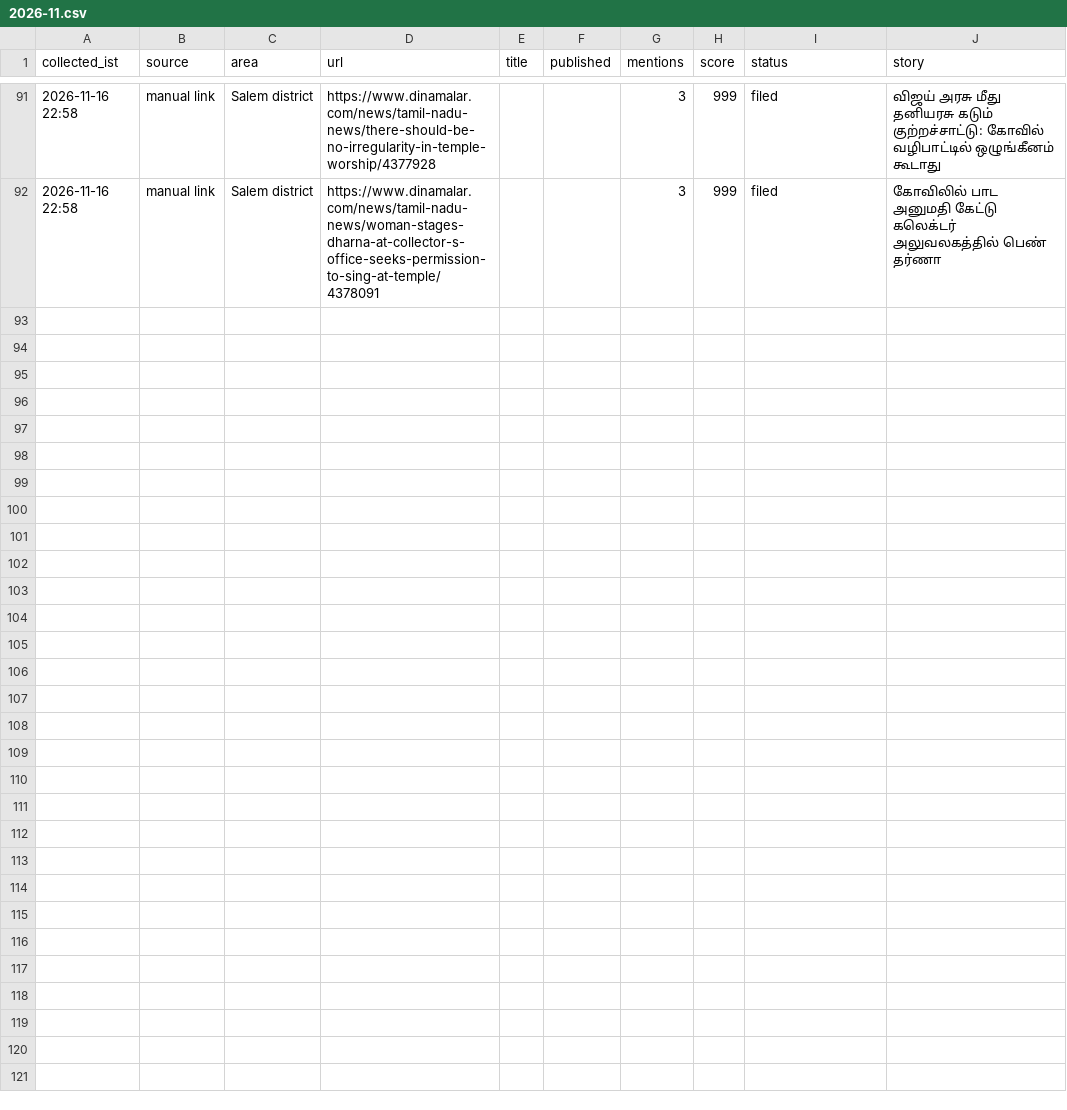
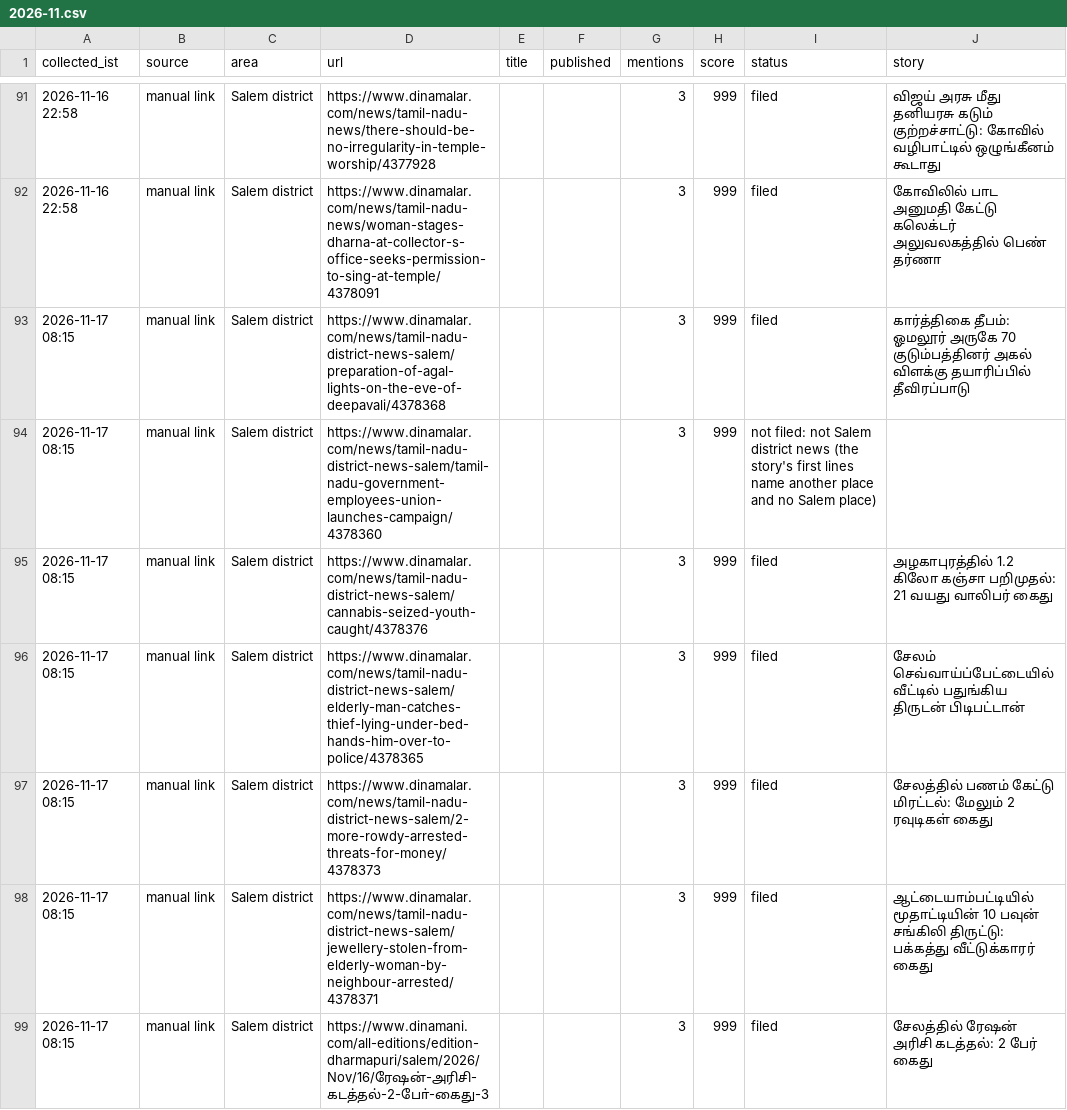
Before and after one commit to news360-tn/salem360-autopost, a CSV file: research_free/archive/2026-11.csv, drawn as a sheet; only a part is shown, gaps mark what is left out; the diff names each change by its address in the sheet, - before the commit and + after, or states it on an @@ line.

```diff
--- a/research_free/archive/2026-11.csv
+++ b/research_free/archive/2026-11.csv
+row 93: 2026-11-17 08:15 | manual link | Salem district | https://www.dinamalar.com/news/tamil-nadu-district-news-salem/preparation-of-agal-lights-on-the-eve-of-deepavali/4378368 |  |  | 3 | 999 | filed | கார்த்திகை தீபம்: ஓமலூர் அருகே 70 குடும்பத்தினர் அகல் விளக்கு தயாரிப்பில் தீவிரப்பாடு
+row 94: 2026-11-17 08:15 | manual link | Salem district | https://www.dinamalar.com/news/tamil-nadu-district-news-salem/tamil-nadu-government-employees-union-launches-campaign/4378360 |  |  | 3 | 999 | not filed: not Salem district news (the story's first lines name another place and no Salem place)
+row 95: 2026-11-17 08:15 | manual link | Salem district | https://www.dinamalar.com/news/tamil-nadu-district-news-salem/cannabis-seized-youth-caught/4378376 |  |  | 3 | 999 | filed | அழகாபுரத்தில் 1.2 கிலோ கஞ்சா பறிமுதல்: 21 வயது வாலிபர் கைது
+row 96: 2026-11-17 08:15 | manual link | Salem district | https://www.dinamalar.com/news/tamil-nadu-district-news-salem/elderly-man-catches-thief-lying-under-bed-hands-him-over-to-police/4378365 |  |  | 3 | 999 | filed | சேலம் செவ்வாய்ப்பேட்டையில் வீட்டில் பதுங்கிய திருடன் பிடிபட்டான்
+row 97: 2026-11-17 08:15 | manual link | Salem district | https://www.dinamalar.com/news/tamil-nadu-district-news-salem/2-more-rowdy-arrested-threats-for-money/4378373 |  |  | 3 | 999 | filed | சேலத்தில் பணம் கேட்டு மிரட்டல்: மேலும் 2 ரவுடிகள் கைது
+row 98: 2026-11-17 08:15 | manual link | Salem district | https://www.dinamalar.com/news/tamil-nadu-district-news-salem/jewellery-stolen-from-elderly-woman-by-neighbour-arrested/4378371 |  |  | 3 | 999 | filed | ஆட்டையாம்பட்டியில் மூதாட்டியின் 10 பவுன் சங்கிலி திருட்டு: பக்கத்து வீட்டுக்காரர் கைது
+row 99: 2026-11-17 08:15 | manual link | Salem district | https://www.dinamani.com/all-editions/edition-dharmapuri/salem/2026/Nov/16/ரேஷன்-அரிசி-கடத்தல்-2-போ்-கைது-3 |  |  | 3 | 999 | filed | சேலத்தில் ரேஷன் அரிசி கடத்தல்: 2 பேர் கைது
```
Also changed, not shown: 7 other files.
